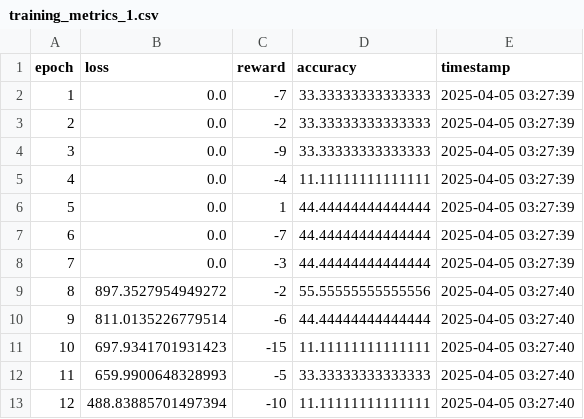
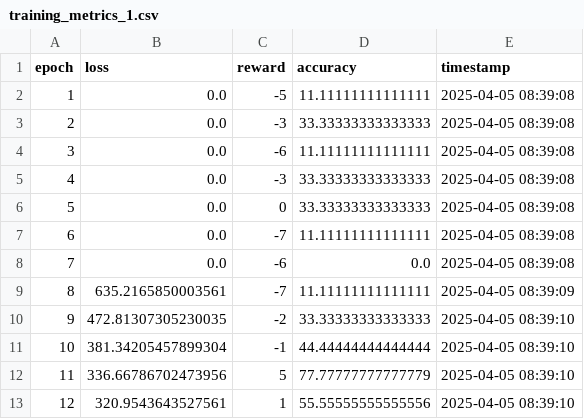
Before and after one commit to Mahesh20405/Zephyr_ZeroHunger_GenBrainiacs25, a CSV file: Software Configuration/metrics/training_metrics_1.csv, drawn as a sheet; only a part is shown; the diff covers the shown part only.

```diff
--- a/Software Configuration/metrics/training_metrics_1.csv
+++ b/Software Configuration/metrics/training_metrics_1.csv
@@ -1,13 +1,13 @@
 epoch,loss,reward,accuracy,timestamp
-1,0.0,-7,33.33333333333333,2025-04-05 03:27:39
-2,0.0,-2,33.33333333333333,2025-04-05 03:27:39
-3,0.0,-9,33.33333333333333,2025-04-05 03:27:39
-4,0.0,-4,11.11111111111111,2025-04-05 03:27:39
-5,0.0,1,44.44444444444444,2025-04-05 03:27:39
-6,0.0,-7,44.44444444444444,2025-04-05 03:27:39
-7,0.0,-3,44.44444444444444,2025-04-05 03:27:39
-8,897.3527954949272,-2,55.55555555555556,2025-04-05 03:27:40
-9,811.0135226779514,-6,44.44444444444444,2025-04-05 03:27:40
-10,697.9341701931423,-15,11.11111111111111,2025-04-05 03:27:40
-11,659.9900648328993,-5,33.33333333333333,2025-04-05 03:27:40
-12,488.83885701497394,-10,11.11111111111111,2025-04-05 03:27:40
+1,0.0,-5,11.11111111111111,2025-04-05 08:39:08
+2,0.0,-3,33.33333333333333,2025-04-05 08:39:08
+3,0.0,-6,11.11111111111111,2025-04-05 08:39:08
+4,0.0,-3,33.33333333333333,2025-04-05 08:39:08
+5,0.0,0,33.33333333333333,2025-04-05 08:39:08
+6,0.0,-7,11.11111111111111,2025-04-05 08:39:08
+7,0.0,-6,0.0,2025-04-05 08:39:08
+8,635.2165850003561,-7,11.11111111111111,2025-04-05 08:39:09
+9,472.81307305230035,-2,33.33333333333333,2025-04-05 08:39:10
+10,381.34205457899304,-1,44.44444444444444,2025-04-05 08:39:10
+11,336.66786702473956,5,77.77777777777779,2025-04-05 08:39:10
+12,320.9543643527561,1,55.55555555555556,2025-04-05 08:39:10
```
Also changed, not shown: 145 edited cells elsewhere in this file, Software Configuration/metrics/training_metrics_3.csv, 10 other files.
